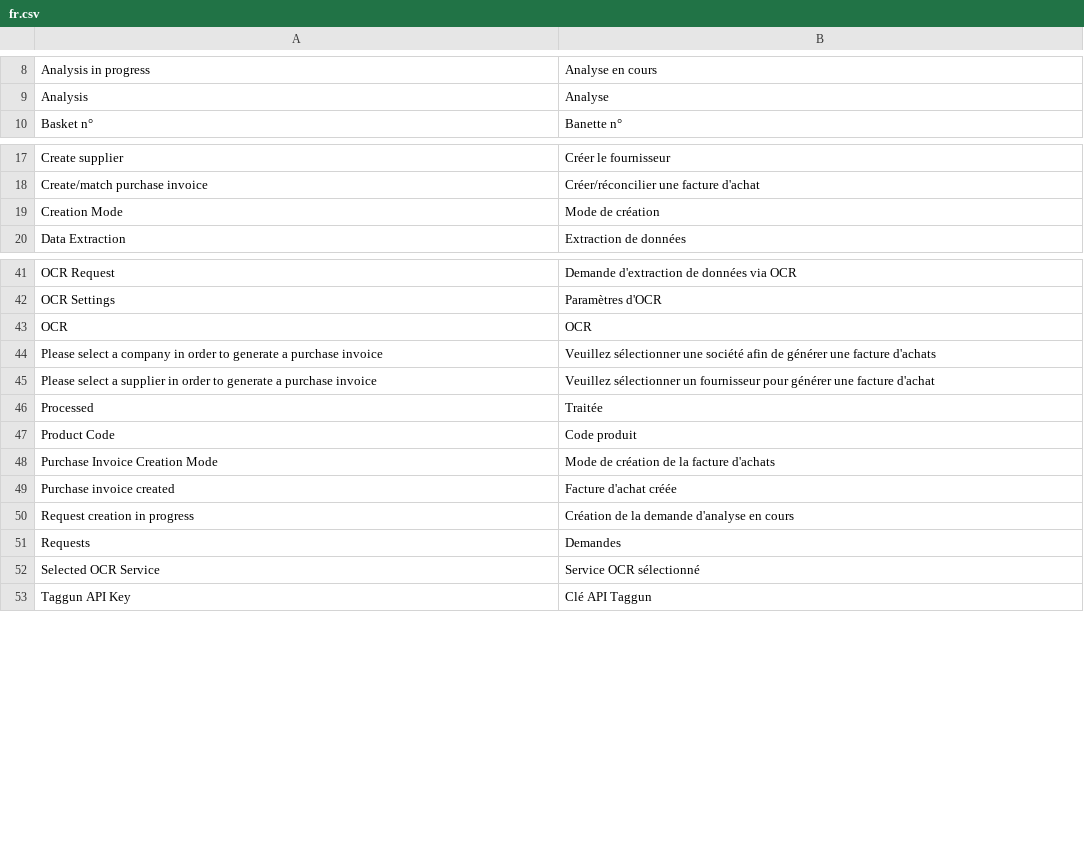
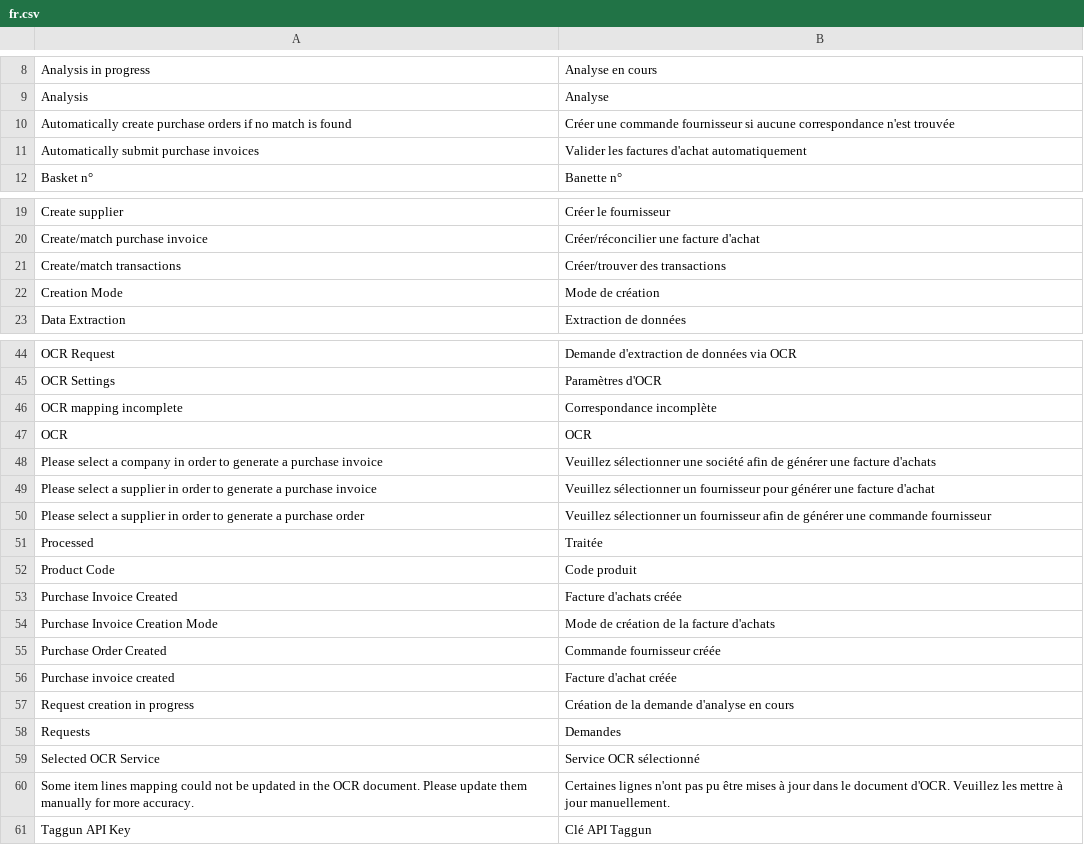
Before and after one commit to dokos-io/ocr, a CSV file: ocr/translations/fr.csv, drawn as a sheet; only a part is shown, gaps mark what is left out; the diff names each change by its address in the sheet, - before the commit and + after, or states it on an @@ line.

Commit message:
feat: Auto update OCR request based on purchase order

```diff
--- a/ocr/translations/fr.csv
+++ b/ocr/translations/fr.csv
+row 10: Automatically create purchase orders if no match is found | Créer une commande fournisseur si aucune correspondance n'est trouvée
+row 11: Automatically submit purchase invoices | Valider les factures d'achat automatiquement
+row 21: Create/match transactions | Créer/trouver des transactions
+row 46: OCR mapping incomplete | Correspondance incomplète
+row 50: Please select a supplier in order to generate a purchase order | Veuillez sélectionner un fournisseur afin de générer une commande fournisseur
+row 53: Purchase Invoice Created | Facture d'achats créée
+row 55: Purchase Order Created | Commande fournisseur créée
+row 60: Some item lines mapping could not be updated in the OCR document. Please update them manually for more accuracy. | Certaines lignes n'ont pas pu être mises à jour dans le document d'OCR. Veuillez les mettre à jour manuellement.
```
Also changed, not shown: 4 other files.
